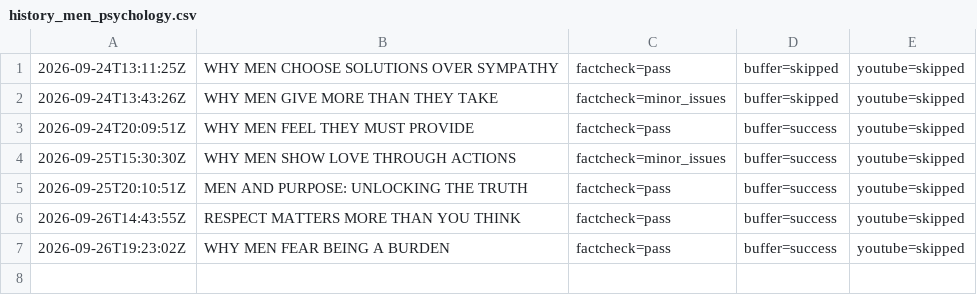
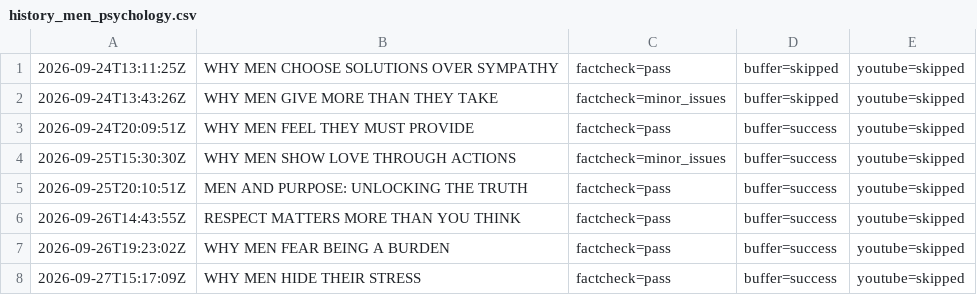
Before and after one commit to oceanfarm1992-design/Auto-Video-Flows, a CSV file: logs/history_men_psychology.csv, drawn as a sheet.

```diff
--- a/logs/history_men_psychology.csv
+++ b/logs/history_men_psychology.csv
@@ -7 +7,2 @@
 2026-09-26T19:23:02Z,"WHY MEN FEAR BEING A BURDEN",factcheck=pass,buffer=success,youtube=skipped
+2026-09-27T15:17:09Z,"WHY MEN HIDE THEIR STRESS",factcheck=pass,buffer=success,youtube=skipped
```
Also changed, not shown: 1 other file.
